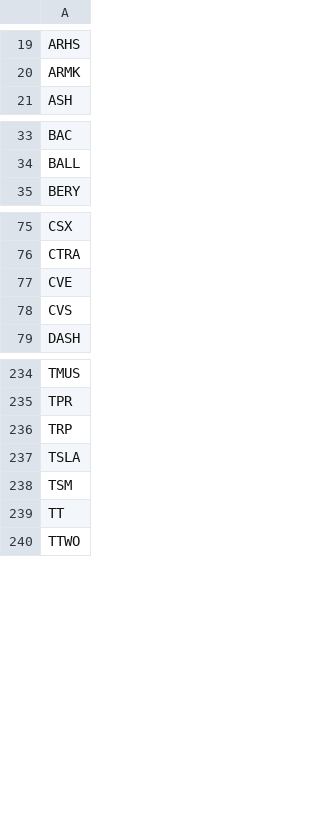
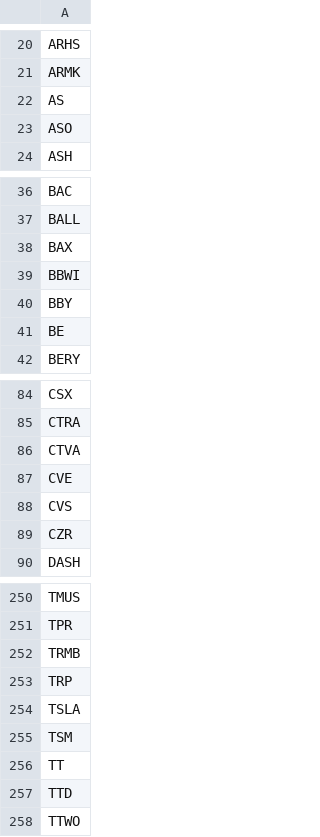
Before and after one commit to jerry-yan/gamma-intelligence, a CSV file: EDGAR_bot/data/companies.csv, drawn as a sheet; only a part is shown, gaps mark what is left out; the diff covers the shown part only; the diff names each change by its address in the sheet, - before the commit and + after, or states it on an @@ line.

```diff
--- a/EDGAR_bot/data/companies.csv
+++ b/EDGAR_bot/data/companies.csv
+row 22: AS
+row 23: ASO
+row 38: BAX
+row 39: BBWI
+row 40: BBY
+row 41: BE
+row 86: CTVA
+row 89: CZR
+row 252: TRMB
+row 257: TTD
```
Also changed, not shown: 10 added rows elsewhere in this file, 2 other files.
